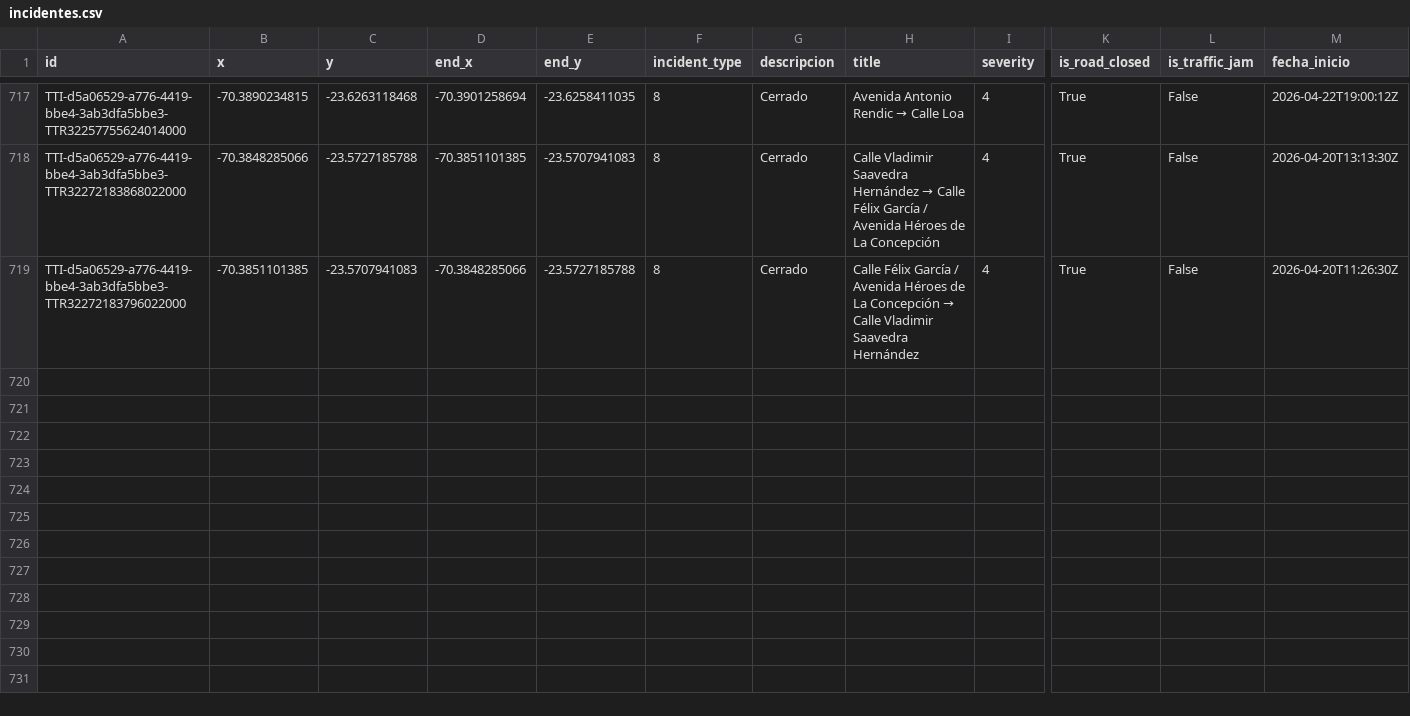
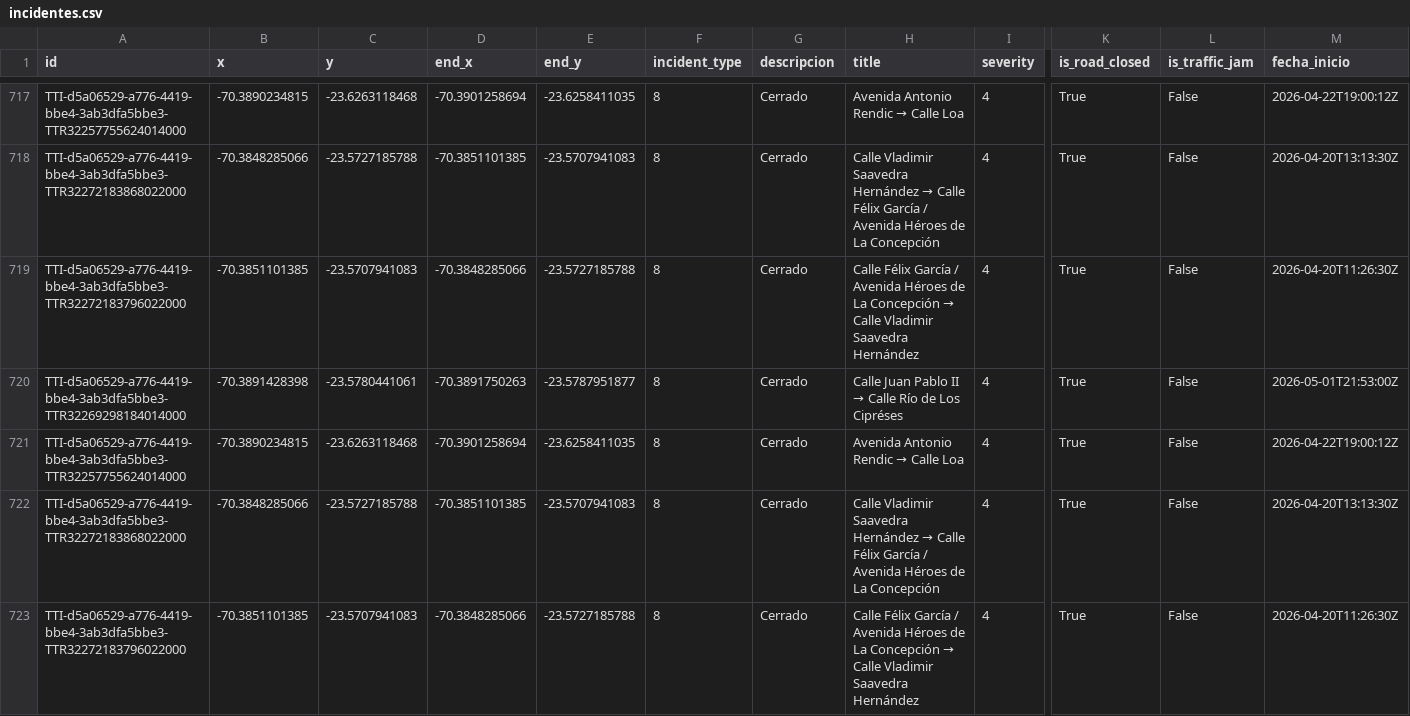
Before and after one commit to wgonzales1/Incidentes_Antofagasta, a CSV file: data/incidentes.csv, drawn as a sheet; only a part is shown, gaps mark what is left out; rows hold the shown columns only; the diff names each change by its address in the sheet, - before the commit and + after, or states it on an @@ line.

```diff
--- a/data/incidentes.csv
+++ b/data/incidentes.csv
+row 720: TTI-d5a06529-a776-4419-bbe4-3ab3dfa5bbe3-TTR32269298184014000 | -70.3891428398 | -23.5780441061 | -70.3891750263 | -23.5787951877 | 8 | Cerrado | Calle Juan Pablo II → Calle Río de Los Cipréses | 4 | True | False | 2026-05-01T21:53:00Z
+row 721: TTI-d5a06529-a776-4419-bbe4-3ab3dfa5bbe3-TTR32257755624014000 | -70.3890234815 | -23.6263118468 | -70.3901258694 | -23.6258411035 | 8 | Cerrado | Avenida Antonio Rendic → Calle Loa | 4 | True | False | 2026-04-22T19:00:12Z
+row 722: TTI-d5a06529-a776-4419-bbe4-3ab3dfa5bbe3-TTR32272183868022000 | -70.3848285066 | -23.5727185788 | -70.3851101385 | -23.5707941083 | 8 | Cerrado | Calle Vladimir Saavedra Hernández → Calle Félix García / Avenida Héroes de La Concepción | 4 | True | False | 2026-04-20T13:13:30Z
+row 723: TTI-d5a06529-a776-4419-bbe4-3ab3dfa5bbe3-TTR32272183796022000 | -70.3851101385 | -23.5707941083 | -70.3848285066 | -23.5727185788 | 8 | Cerrado | Calle Félix García / Avenida Héroes de La Concepción → Calle Vladimir Saavedra Hernández | 4 | True | False | 2026-04-20T11:26:30Z
```
